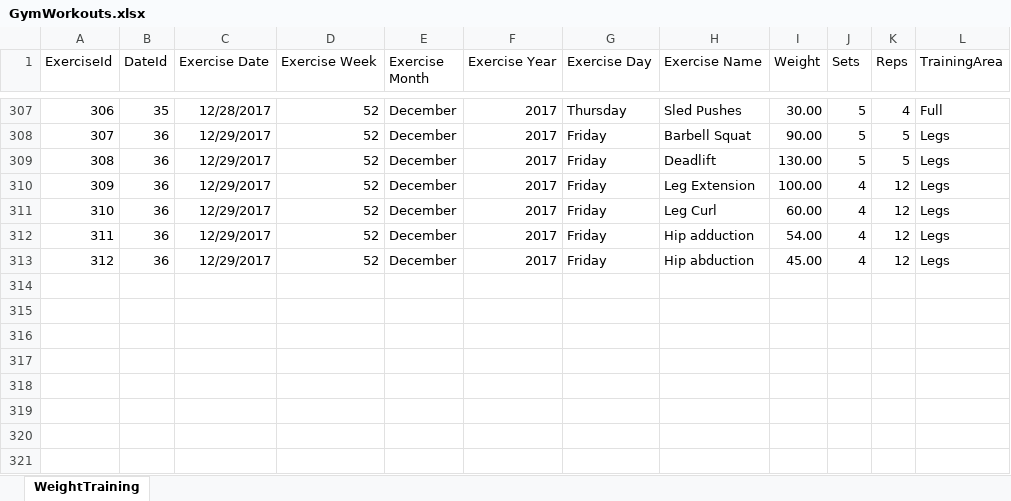
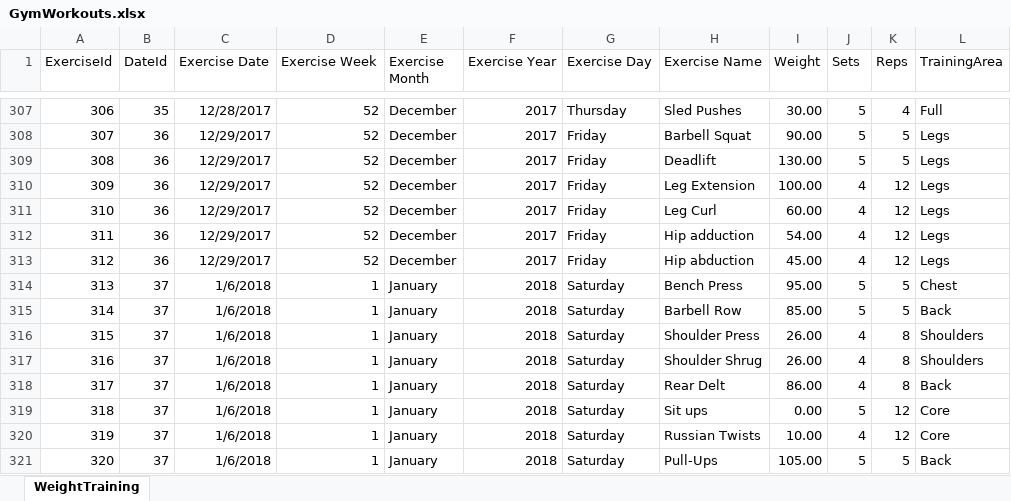
Before and after one commit to willvelida/mydata, an Excel workbook: datasets/GymWorkouts.xlsx, sheet WeightTraining, drawn as a sheet; only a part is shown, gaps mark what is left out; values as stored, in another font and other column widths than the file's, no borders; the diff names each change by its address in the sheet, - before the commit and + after, or states it on an @@ line.

Commit message:
Adding updated gym workout data

```diff
--- a/datasets/GymWorkouts.xlsx (sheet WeightTraining)
+++ b/datasets/GymWorkouts.xlsx (sheet WeightTraining)
+row 314: 313 | 37 | 1/6/2018 | 1 | January | 2018 | Saturday | Bench Press | 95.00 | 5 | 5 | Chest
+row 315: 314 | 37 | 1/6/2018 | 1 | January | 2018 | Saturday | Barbell Row | 85.00 | 5 | 5 | Back
+row 316: 315 | 37 | 1/6/2018 | 1 | January | 2018 | Saturday | Shoulder Press | 26.00 | 4 | 8 | Shoulders
+row 317: 316 | 37 | 1/6/2018 | 1 | January | 2018 | Saturday | Shoulder Shrug | 26.00 | 4 | 8 | Shoulders
+row 318: 317 | 37 | 1/6/2018 | 1 | January | 2018 | Saturday | Rear Delt | 86.00 | 4 | 8 | Back
+row 319: 318 | 37 | 1/6/2018 | 1 | January | 2018 | Saturday | Sit ups | 0.00 | 5 | 12 | Core
+row 320: 319 | 37 | 1/6/2018 | 1 | January | 2018 | Saturday | Russian Twists | 10.00 | 4 | 12 | Core
+row 321: 320 | 37 | 1/6/2018 | 1 | January | 2018 | Saturday | Pull-Ups | 105.00 | 5 | 5 | Back
```
Also changed, not shown: 2 other files.
